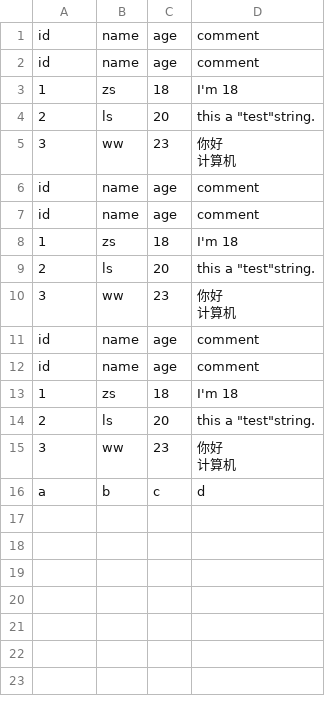
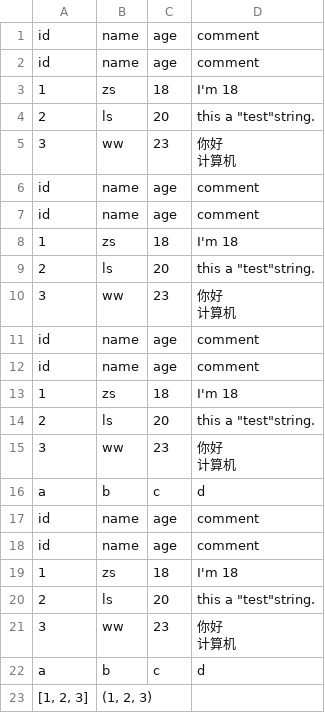
Before and after one commit to zgcanfly/jupyter, a CSV file: test.csv, drawn as a sheet; ↵ is a line break in a cell; the diff names each change by its address in the sheet, - before the commit and + after, or states it on an @@ line.

Commit message:
automatic commit and push files

```diff
--- a/test.csv
+++ b/test.csv
+row 17: id | name | age | comment
+row 18: id | name | age | comment
+row 19: 1 | zs | 18 | I'm 18
+row 20: 2 | ls | 20 | this a "test"string.
+row 21: 3 | ww | 23 | 你好 ↵ 计算机
+row 22: a | b | c | d
+row 23: [1, 2, 3] | (1, 2, 3)
```
